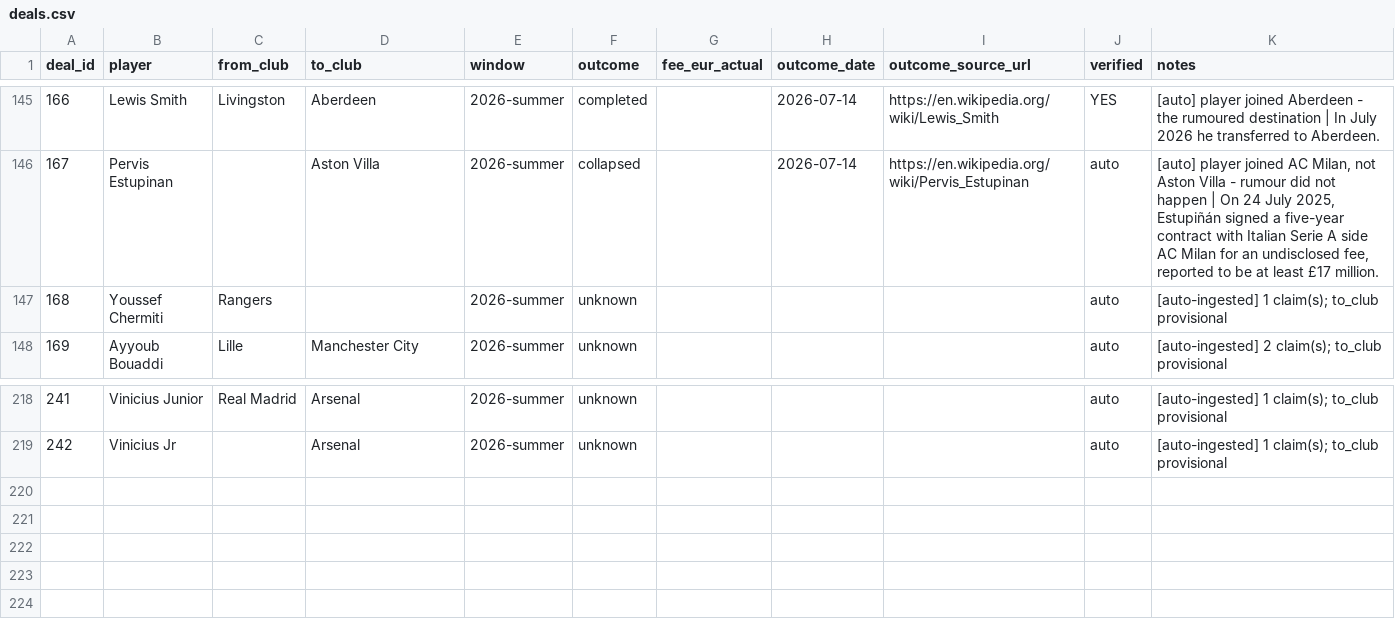
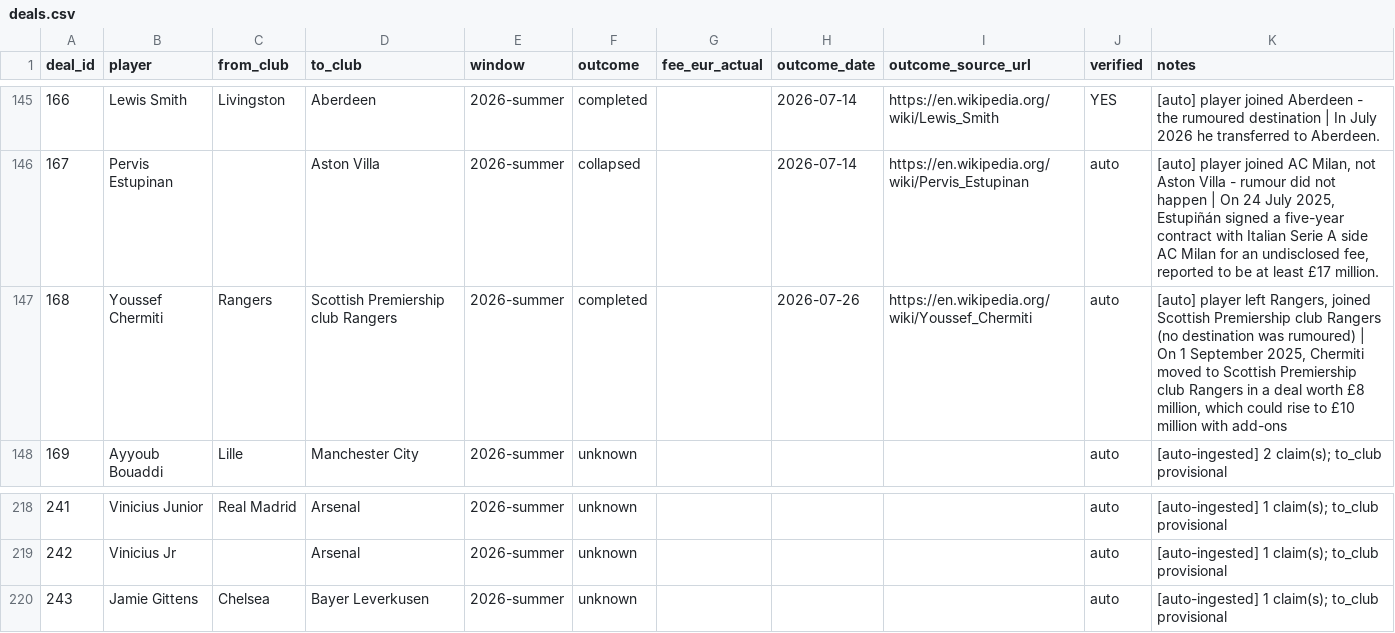
Before and after one commit to har27il/transfer-truth, a CSV file: ground-truth/deals.csv, drawn as a sheet; only a part is shown, gaps mark what is left out.

```diff
--- a/ground-truth/deals.csv
+++ b/ground-truth/deals.csv
@@ -146,3 +146,3 @@ deal_id,player,from_club,to_club,window,outcome,fee_eur_actual,outcome_date,outc
 167,Pervis Estupinan,,Aston Villa,2026-summer,collapsed,,2026-07-14,https://en.wikipedia.org/wiki/Pervis_Estupinan,auto,"[auto] player joined AC Milan, not Aston Villa - rumour did not happen | On 24 July 2025, Estupiñán signed a five-year contract with Italian Serie A side AC Milan for an undisclosed fee, reported to be at least £17 million."
-168,Youssef Chermiti,Rangers,,2026-summer,unknown,,,,auto,[auto-ingested] 1 claim(s); to_club provisional
+168,Youssef Chermiti,Rangers,Scottish Premiership club Rangers,2026-summer,completed,,2026-07-26,https://en.wikipedia.org/wiki/Youssef_Chermiti,auto,"[auto] player left Rangers, joined Scottish Premiership club Rangers (no destination was rumoured) | On 1 September 2025, Chermiti moved to Scottish Premiership club Rangers in a deal worth £8 million, which could rise to £10 million with add-ons"
 169,Ayyoub Bouaddi,Lille,Manchester City,2026-summer,unknown,,,,auto,[auto-ingested] 2 claim(s); to_club provisional
@@ -219 +219,2 @@ deal_id,player,from_club,to_club,window,outcome,fee_eur_actual,outcome_date,outc
 242,Vinicius Jr,,Arsenal,2026-summer,unknown,,,,auto,[auto-ingested] 1 claim(s); to_club provisional
+243,Jamie Gittens,Chelsea,Bayer Leverkusen,2026-summer,unknown,,,,auto,[auto-ingested] 1 claim(s); to_club provisional
```
Also changed, not shown: ground-truth/journalist_claims.csv, 2 other files.
